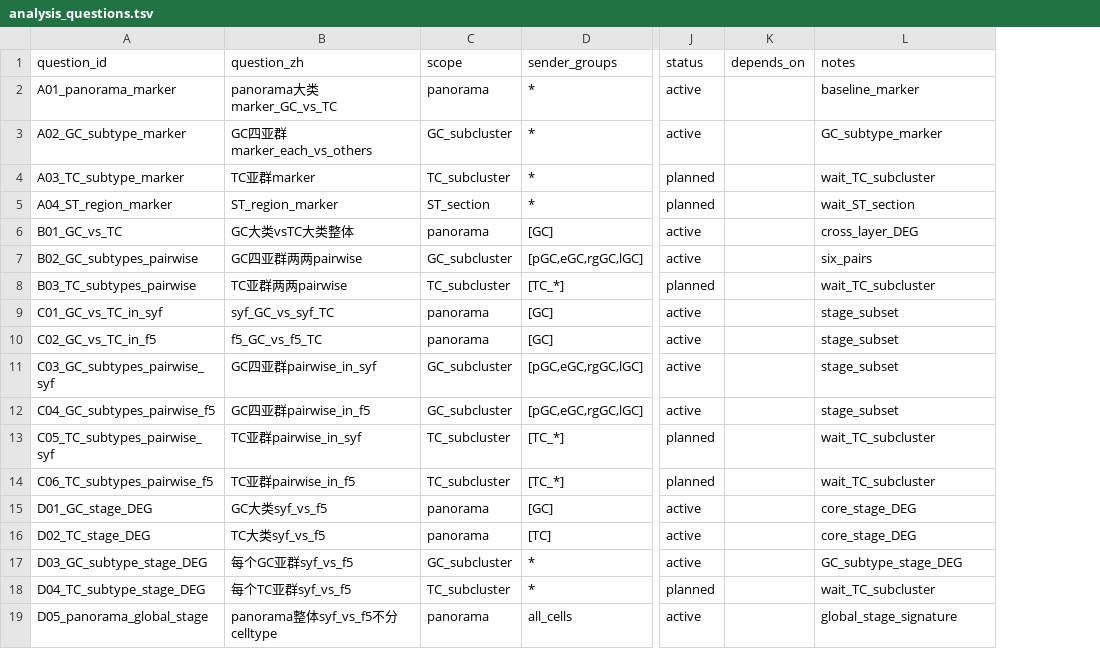
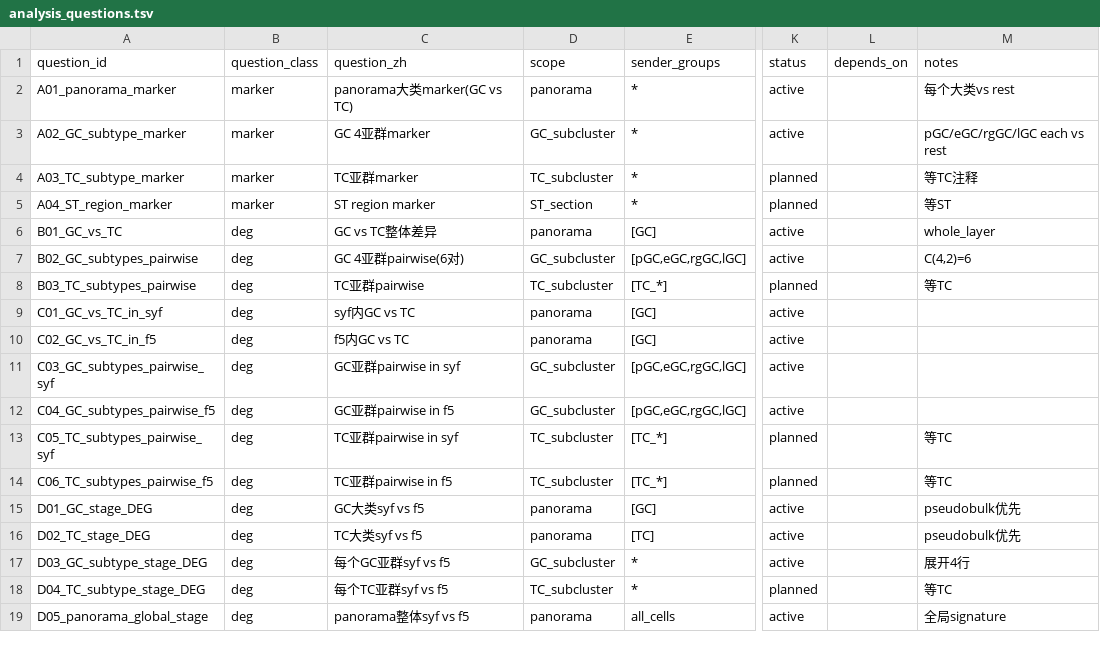
Before and after one commit to yqbxq/scRNA_pipeline_chicken_refactor, a TSV file: metadata/analysis_questions.tsv, drawn as a sheet; only a part is shown, gaps mark what is left out; addresses are those after the commit; the diff covers the shown part only; the diff names each change by its address in the sheet, - before the commit and + after, or states it on an @@ line.

```diff
--- a/metadata/analysis_questions.tsv
+++ b/metadata/analysis_questions.tsv
+column B (question_class), rows 2-19: marker | marker | marker | marker | deg | deg | deg | deg | deg | deg | deg | deg | deg | deg | deg | deg | deg | deg
-C2 (question_zh): panorama大类marker_GC_vs_TC
+C2 (question_zh): panorama大类marker(GC vs TC)
-M2 (notes): baseline_marker
+M2 (notes): 每个大类vs rest
-C3 (question_zh): GC四亚群marker_each_vs_others
+C3 (question_zh): GC 4亚群marker
-M3 (notes): GC_subtype_marker
+M3 (notes): pGC/eGC/rgGC/lGC each vs rest
-M4 (notes): wait_TC_subcluster
+M4 (notes): 等TC注释
-C5 (question_zh): ST_region_marker
+C5 (question_zh): ST region marker
-M5 (notes): wait_ST_section
+M5 (notes): 等ST
-C6 (question_zh): GC大类vsTC大类整体
+C6 (question_zh): GC vs TC整体差异
-M6 (notes): cross_layer_DEG
+M6 (notes): whole_layer
-C7 (question_zh): GC四亚群两两pairwise
+C7 (question_zh): GC 4亚群pairwise(6对)
-M7 (notes): six_pairs
+M7 (notes): C(4,2)=6
-C8 (question_zh): TC亚群两两pairwise
+C8 (question_zh): TC亚群pairwise
-M8 (notes): wait_TC_subcluster
+M8 (notes): 等TC
-C9 (question_zh): syf_GC_vs_syf_TC
+C9 (question_zh): syf内GC vs TC
-M9:M12 (notes): stage_subset
+M9:M12 (notes): (empty)
-C10 (question_zh): f5_GC_vs_f5_TC
+C10 (question_zh): f5内GC vs TC
-C11 (question_zh): GC四亚群pairwise_in_syf
+C11 (question_zh): GC亚群pairwise in syf
-C12 (question_zh): GC四亚群pairwise_in_f5
+C12 (question_zh): GC亚群pairwise in f5
-C13 (question_zh): TC亚群pairwise_in_syf
+C13 (question_zh): TC亚群pairwise in syf
-M13:M14 (notes): wait_TC_subcluster
+M13:M14 (notes): 等TC
-C14 (question_zh): TC亚群pairwise_in_f5
+C14 (question_zh): TC亚群pairwise in f5
-C15 (question_zh): GC大类syf_vs_f5
+C15 (question_zh): GC大类syf vs f5
-M15:M16 (notes): core_stage_DEG
+M15:M16 (notes): pseudobulk优先
-C16 (question_zh): TC大类syf_vs_f5
+C16 (question_zh): TC大类syf vs f5
-C17 (question_zh): 每个GC亚群syf_vs_f5
+C17 (question_zh): 每个GC亚群syf vs f5
-M17 (notes): GC_subtype_stage_DEG
+M17 (notes): 展开4行
-C18 (question_zh): 每个TC亚群syf_vs_f5
+C18 (question_zh): 每个TC亚群syf vs f5
-M18 (notes): wait_TC_subcluster
+M18 (notes): 等TC
-C19 (question_zh): panorama整体syf_vs_f5不分celltype
+C19 (question_zh): panorama整体syf vs f5
-M19 (notes): global_stage_signature
+M19 (notes): 全局signature
```
Also changed, not shown: 136 edited cells elsewhere in this file, metadata/communication_pairs.tsv, metadata/comparisons.tsv, 21 other files.
